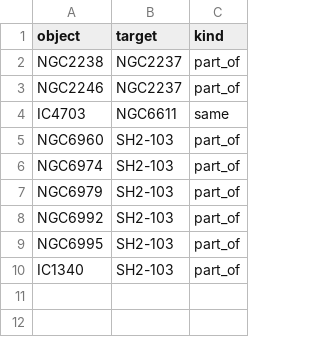
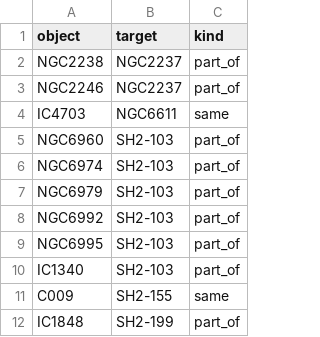
Before and after one commit to ConnRaus/Modified_OpenNGC, a CSV file: database_files/links.csv, drawn as a sheet.

Commit message:
fix galaxy typo, merge C9/Sh2-155 and make IC1848 part of Sh2-199

```diff
--- a/database_files/links.csv
+++ b/database_files/links.csv
@@ -10 +10,3 @@ NGC6995;SH2-103;part_of
 IC1340;SH2-103;part_of
+C009;SH2-155;same
+IC1848;SH2-199;part_of
```
Also changed, not shown: database_files/addendum.csv, 1 other file.
